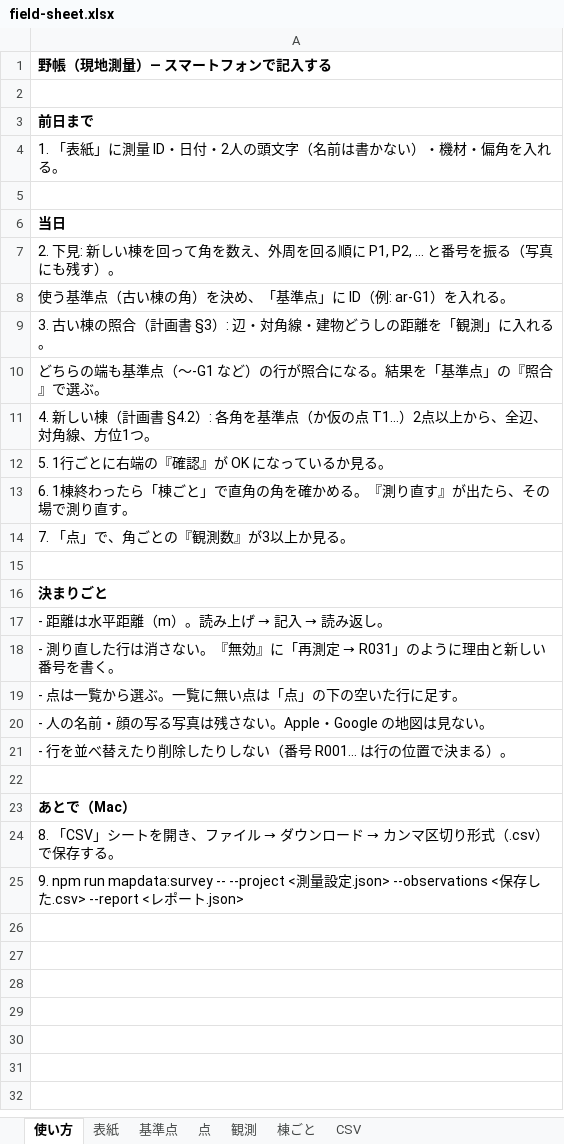
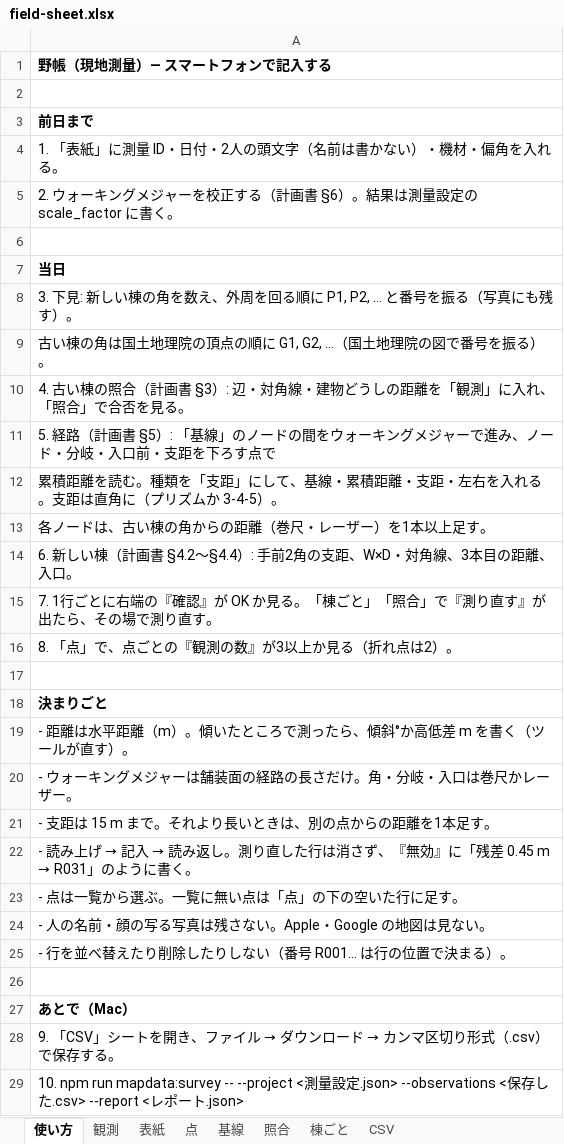
Before and after one commit to m0o9l0v3/NexusMobile, an Excel workbook: map-data/survey/templates/field-sheet.xlsx, sheet 使い方, drawn as a sheet; values as stored, in another font and other column widths than the file's, no borders; addresses are those after the commit; the diff names each change by its address in the sheet, - before the commit and + after, or states it on an @@ line.

```diff
--- a/map-data/survey/templates/field-sheet.xlsx (sheet 使い方)
+++ b/map-data/survey/templates/field-sheet.xlsx (sheet 使い方)
-sheet tab: 基準点
+sheet tab: 基線
+sheet tab: 照合
@@ sheet tab order changed: 使い方 | 観測 | 表紙 | 点 | 基線 | 照合 | 棟ごと | CSV @@
+row 5: 2. ウォーキングメジャーを校正する（計画書 §6）。結果は測量設定の scale_factor に書く。
-A8: 2. 下見: 新しい棟を回って角を数え…
+A8: 3. 下見: 新しい棟の角を数え…
-A9: 使う基準点（古い棟の角）を決め、「基準点」に ID（例: ar-G1）を入れる。
+A9: 古い棟の角は国土地理院の頂点の順に G1, G2, …（国土地理院の図で番号を振る）。
-A10: 3. 古い棟の照合（計画書 §3）: 辺・対角線・建物どうしの距離を「観測」に入れる。
+A10: 4. 古い棟の照合（計画書 §3）: 辺・対角線・建物どうしの距離を「観測」に入れ、「照合」で合否を見る。
-A11: どちらの端も基準点（〜-G1 など）の行が照合になる。結果を「基準点」の『照合』で選ぶ。
+A11: 5. 経路（計画書 §5）: 「基線」のノードの間をウォーキングメジャーで進み、ノード・分岐・入口前・支距を下ろす点で
-A12: 4. 新しい棟（計画書 §4.2）: 各角を基準点（か仮の点 T1…）2点以上から、全辺、対角線、方位1つ。
+A12: 累積距離を読む。種類を「支距」にして、基線・累積距離・支距・左右を入れる。支距は直角に（プリズムか 3-4-5）。
-A13: 5. 1行ごとに右端の『確認』が OK になっているか見る。
+A13: 各ノードは、古い棟の角からの距離（巻尺・レーザー）を1本以上足す。
-A14: 6. 1棟終わったら「棟ごと」で直角の角を確かめる。『測り直す』が出たら、その場で測り直す。
+A14: 6. 新しい棟（計画書 §4.2〜§4.4）: 手前2角の支距、W×D・対角線、3本目の距離、入口。
-A15: 7. 「点」で、角ごとの『観測数』が3以上か見る。
+A15: 7. 1行ごとに右端の『確認』が OK か見る。「棟ごと」「照合」で『測り直す』が出たら、その場で測り直す。
+row 16: 8. 「点」で、点ごとの『観測の数』が3以上か見る（折れ点は2）。
@@ A19: - 距離は水平距離（m）。読み上げ → 記入 → 読み返し。 → - 距離は水平距離（m）。傾いたところで測ったら、傾斜°か高低差 m を書く（ツールが直す）。 @@
@@ A20: - 測り直した行は消さない。『無効』に「再測定 → R031」のように理由と新しい番号を書く。 → - ウォーキングメジャーは舗装面の経路の長さだけ。角・分岐・入口は巻尺かレーザー。 @@
+row 21: - 支距は 15 m まで。それより長いときは、別の点からの距離を1本足す。
+row 22: - 読み上げ → 記入 → 読み返し。測り直した行は消さず、『無効』に「残差 0.45 m → R031」のように書く。
-A28: 8. 「CSV」シ…
+A28: 9. 「CSV」シ…
-A29: 9. npm run…
+A29: 10. npm run…
```
Also changed, not shown: sheet CSV, sheet 点, sheet 観測, sheet 棟ごと, sheet 表紙, 22 other files.
